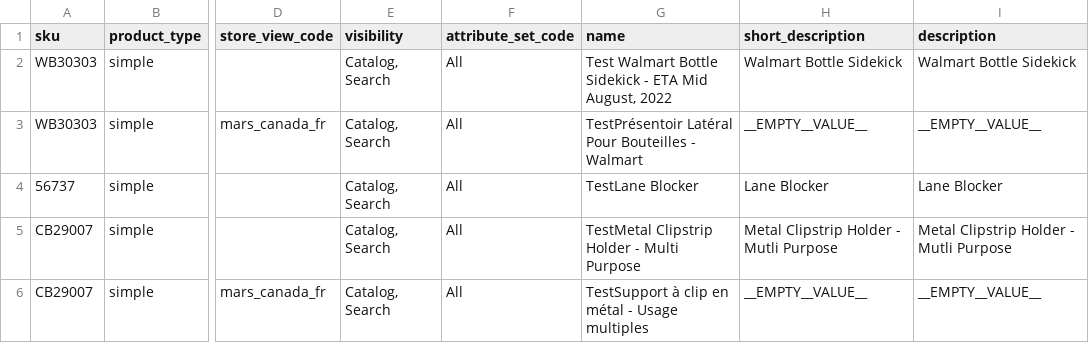
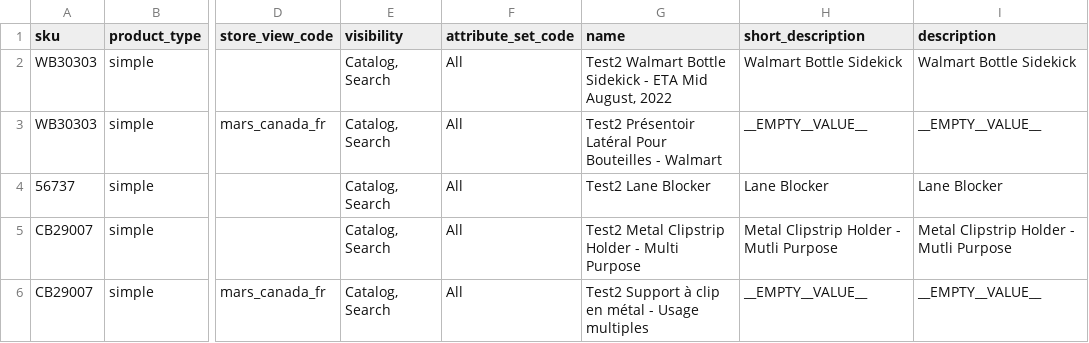
Before and after one commit to guxedo/idea-pool-demo, a CSV file: update_products.csv, drawn as a sheet; only a part is shown, gaps mark what is left out; the diff names each change by its address in the sheet, - before the commit and + after, or states it on an @@ line.

Commit message:
Update update_products.csv

```diff
--- a/update_products.csv
+++ b/update_products.csv
-G2 (name): Test Walmart Bottle…
+G2 (name): Test2 Walmart Bottle…
-G3 (name): TestPrésentoir Latéral Pour…
+G3 (name): Test2 Présentoir Latéral Pour…
-G4 (name): TestLane Blocker
+G4 (name): Test2 Lane Blocker
-G5 (name): TestMetal Clipstrip Holder - Multi Purpose
+G5 (name): Test2 Metal Clipstrip Holder - Multi Purpose
-G6 (name): TestSupport à clip…
+G6 (name): Test2 Support à clip…
```
